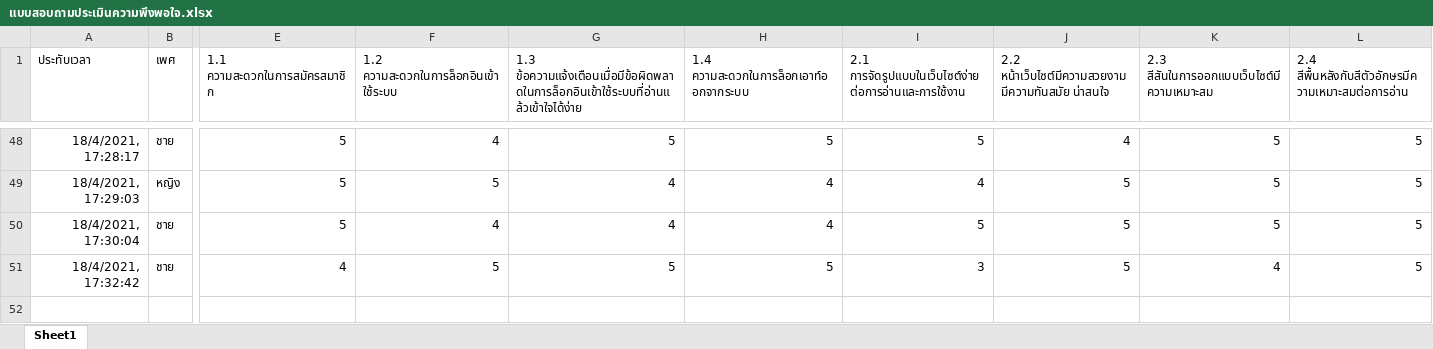
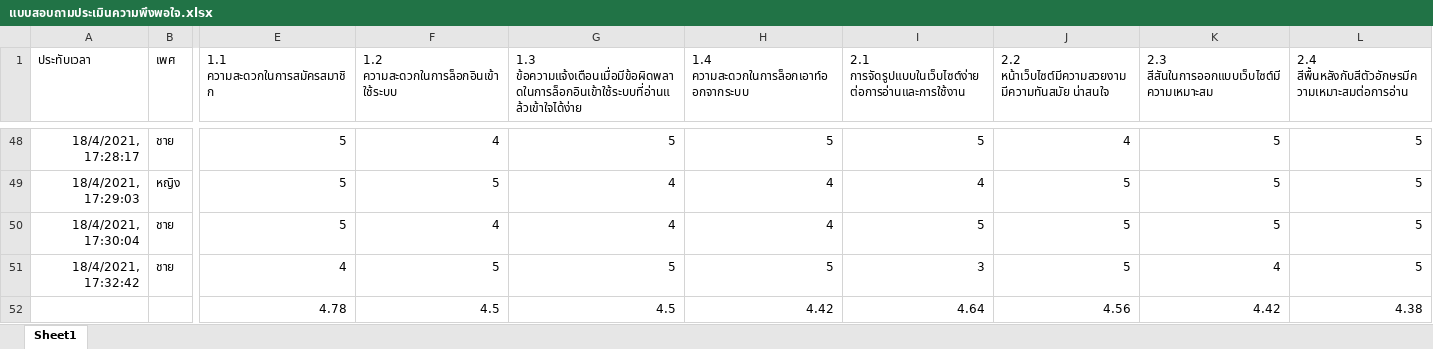
Before and after one commit to ebenze31/tsesis_apprentice, an Excel workbook: บทที่ 4/แบบสอบถามประเมินความพึงพอใจ/ผล excel/แบบสอบถามประเมินความพึงพอใจ.xlsx, sheet Sheet1, drawn as a sheet; only a part is shown, gaps mark what is left out; values as stored, in another font and other column widths than the file's, no borders; rows hold the shown columns only; the diff names each change by its address in the sheet, - before the commit and + after, or states it on an @@ line.

```diff
--- a/บทที่ 4/แบบสอบถามประเมินความพึงพอใจ/ผล excel/แบบสอบถามประเมินความพึงพอใจ.xlsx (sheet Sheet1)
+++ b/บทที่ 4/แบบสอบถามประเมินความพึงพอใจ/ผล excel/แบบสอบถามประเมินความพึงพอใจ.xlsx (sheet Sheet1)
+row 52:  |  | 4.78 | 4.5 | 4.5 | 4.42 | 4.64 | 4.56 | 4.42 | 4.38
```
Also changed, not shown: 11 other files.
